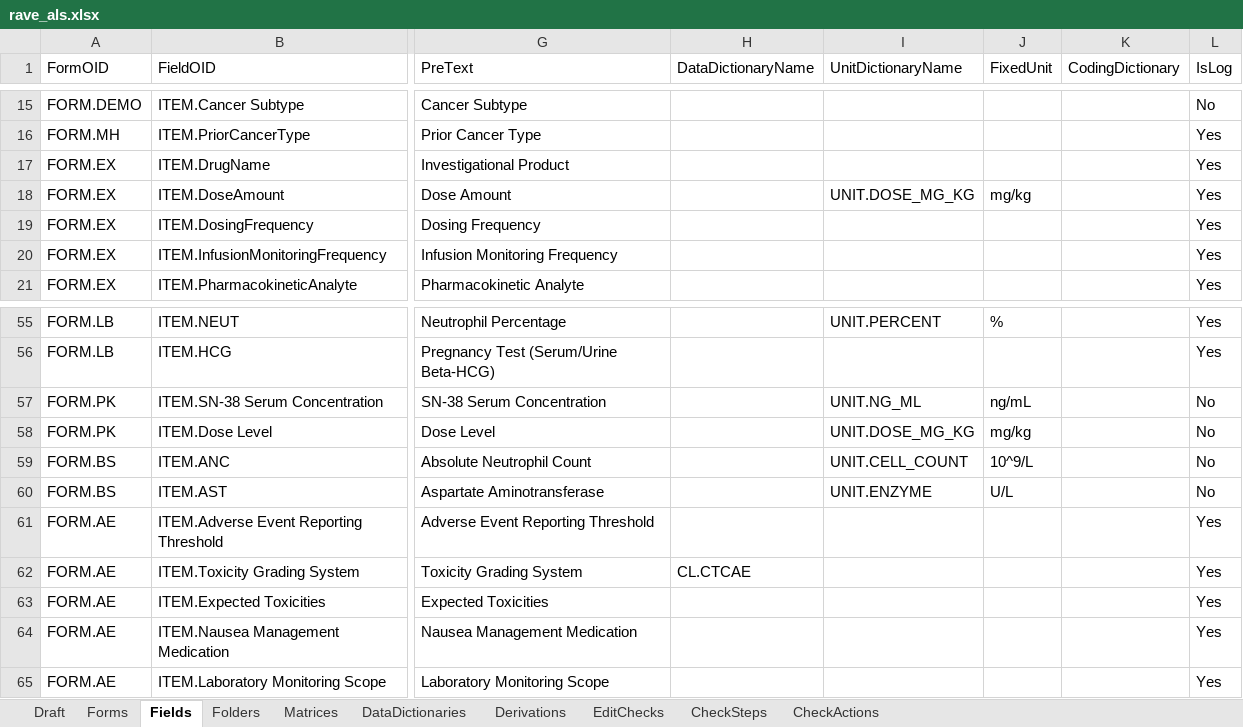
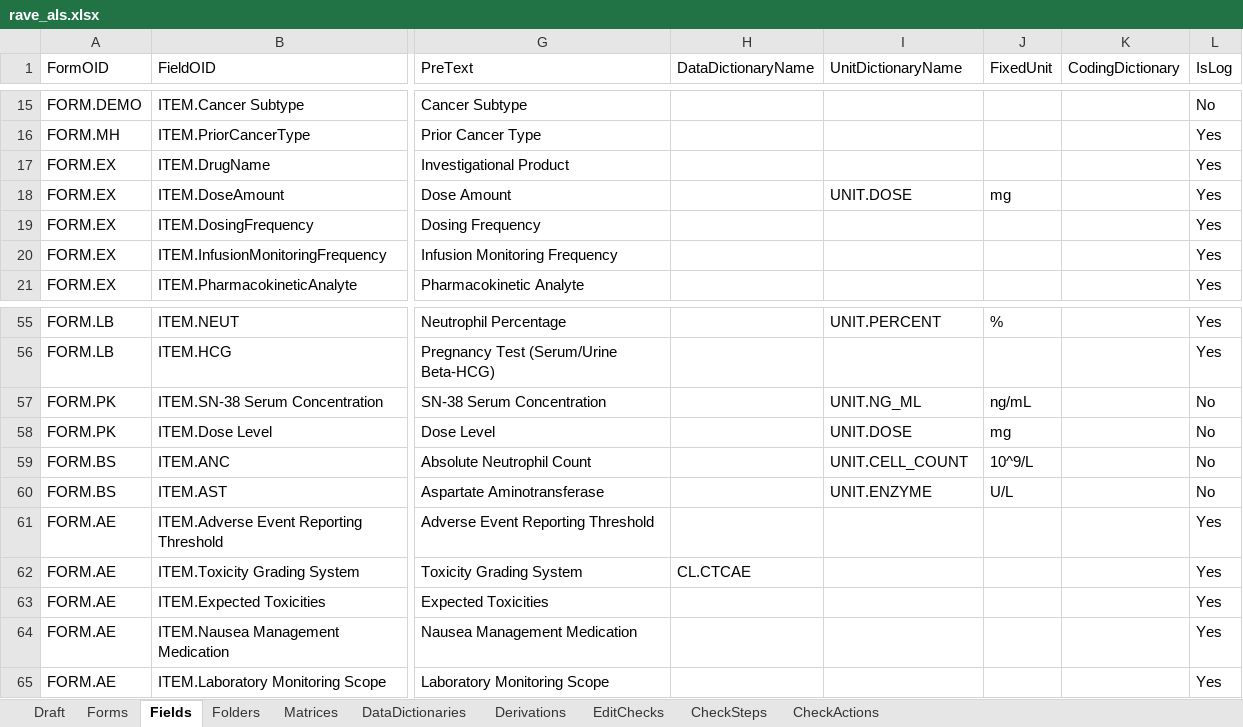
Before and after one commit to voncasper/clinical-protocol-compilation-benchmarks, an Excel workbook: studies/NCT01631552/exports/rave_als.xlsx, sheet Fields, drawn as a sheet; only a part is shown, gaps mark what is left out; values as stored, in another font and other column widths than the file's, no borders; the diff covers the shown part only; the diff names each change by its address in the sheet, - before the commit and + after, or states it on an @@ line.

```diff
--- a/studies/NCT01631552/exports/rave_als.xlsx (sheet Fields)
+++ b/studies/NCT01631552/exports/rave_als.xlsx (sheet Fields)
-I18 (UnitDictionaryName): UNIT.DOSE_MG_KG
+I18 (UnitDictionaryName): UNIT.DOSE
-J18 (FixedUnit): mg/kg
+J18 (FixedUnit): mg
-I58 (UnitDictionaryName): UNIT.DOSE_MG_KG
+I58 (UnitDictionaryName): UNIT.DOSE
-J58 (FixedUnit): mg/kg
+J58 (FixedUnit): mg
```
Also changed, not shown: 25 added rows elsewhere in this sheet, sheet CheckSteps, sheet Derivations, studies/NCT01772472/exports/rave_als.xlsx, studies/NCT02365597/exports/rave_als.xlsx, 39 other files.
